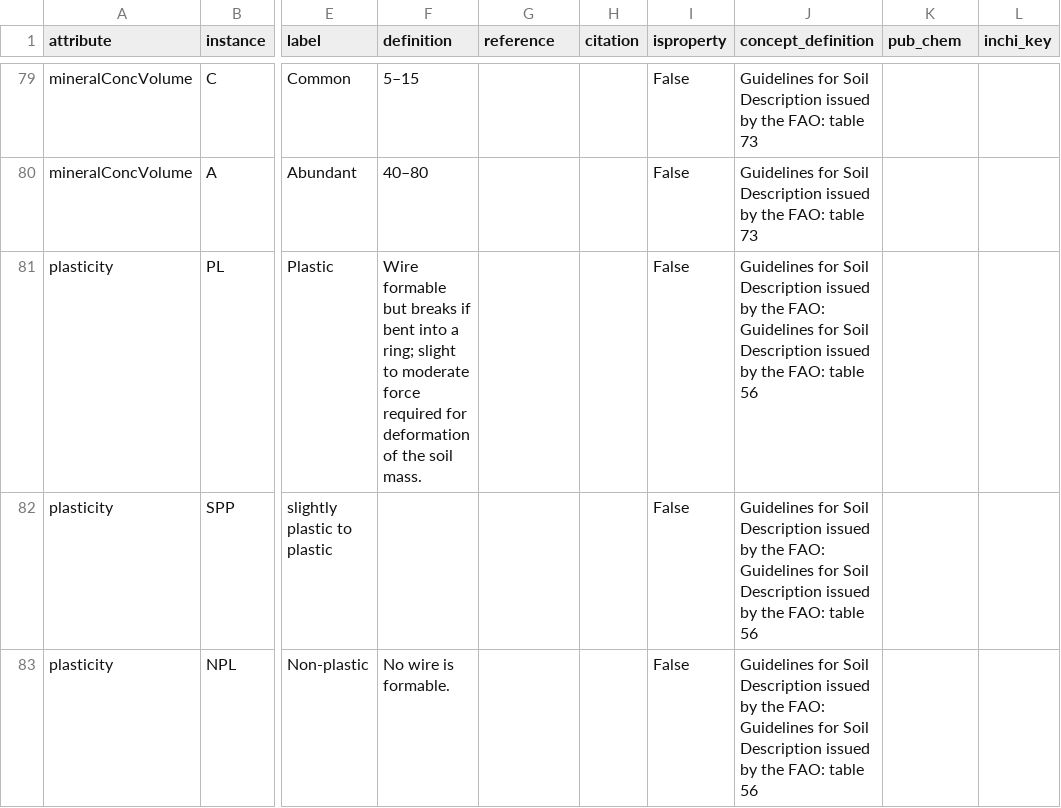
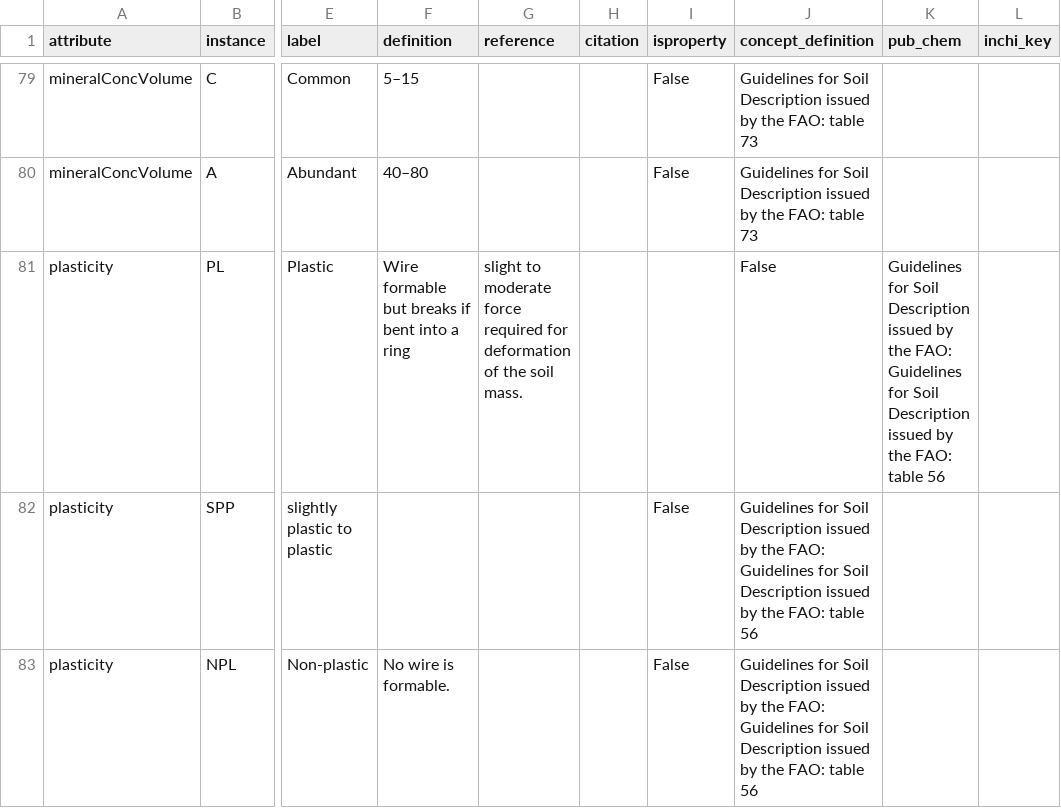
Before and after one commit to glosis-ld/glosis, a CSV file: csv_codelists/glosis_cl.csv, drawn as a sheet; only a part is shown, gaps mark what is left out; the diff covers the shown part only; the diff names each change by its address in the sheet, - before the commit and + after, or states it on an @@ line.

```diff
--- a/csv_codelists/glosis_cl.csv
+++ b/csv_codelists/glosis_cl.csv
-F81 (definition): …into a ring; slight to moderate force required for deformation of the soil mass.
+F81 (definition): …into a ring
-G81 (reference): (empty)
+G81 (reference): slight to moderate force required for deformation of the soil mass.
-I81 (isproperty): False
+I81 (isproperty): (empty)
-J81 (concept_definition): Guidelines for Soil Description issued by the FAO: Guidelines for Soil Description issued by the FAO: table 56
+J81 (concept_definition): False
-K81 (pub_chem): (empty)
+K81 (pub_chem): Guidelines for Soil Description issued by the FAO: Guidelines for Soil Description issued by the FAO: table 56
```
Also changed, not shown: 23 added rows and 97 edited cells elsewhere in this file.
